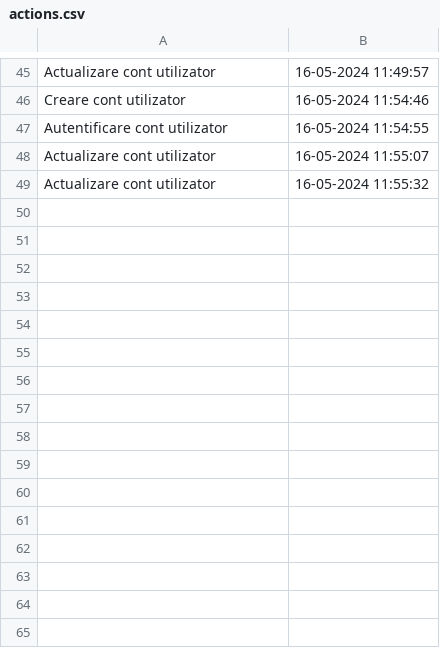
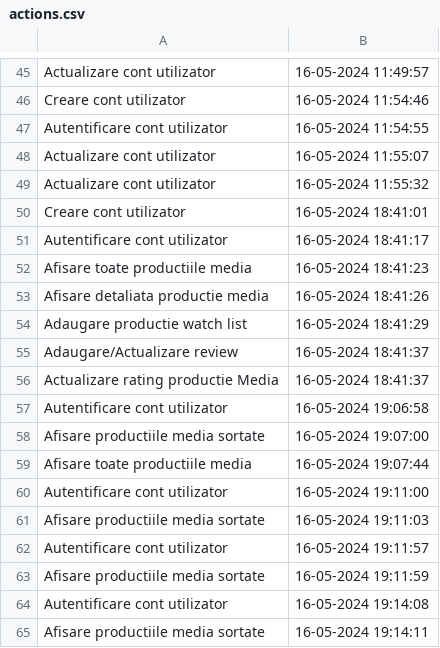
Before and after one commit to RicardoP03/Tema-PAO, a CSV file: CSVData/actions.csv, drawn as a sheet; only a part is shown, gaps mark what is left out.

Commit message:
Added sorted media operation

```diff
--- a/CSVData/actions.csv
+++ b/CSVData/actions.csv
@@ -49 +49,17 @@ Actualizare cont utilizator,16-05-2024 11:55:07
 Actualizare cont utilizator,16-05-2024 11:55:32
+Creare cont utilizator,16-05-2024 18:41:01
+Autentificare cont utilizator,16-05-2024 18:41:17
+Afisare toate productiile media,16-05-2024 18:41:23
+Afisare detaliata productie media,16-05-2024 18:41:26
+Adaugare productie watch list,16-05-2024 18:41:29
+Adaugare/Actualizare review,16-05-2024 18:41:37
+Actualizare rating productie Media,16-05-2024 18:41:37
+Autentificare cont utilizator,16-05-2024 19:06:58
+Afisare productiile media sortate,16-05-2024 19:07:00
+Afisare toate productiile media,16-05-2024 19:07:44
+Autentificare cont utilizator,16-05-2024 19:11:00
+Afisare productiile media sortate,16-05-2024 19:11:03
+Autentificare cont utilizator,16-05-2024 19:11:57
+Afisare productiile media sortate,16-05-2024 19:11:59
+Autentificare cont utilizator,16-05-2024 19:14:08
+Afisare productiile media sortate,16-05-2024 19:14:11
```
Also changed, not shown: 5 other files.
